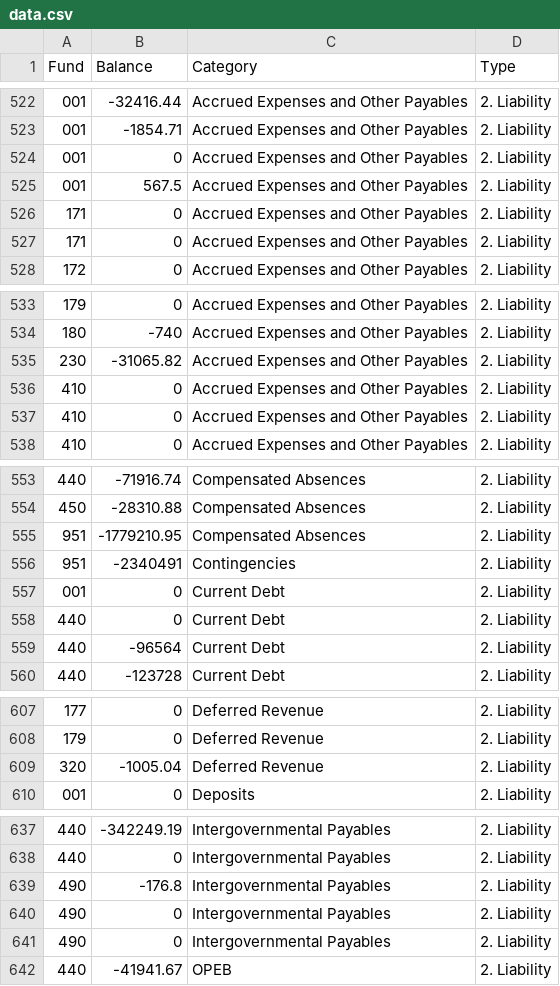
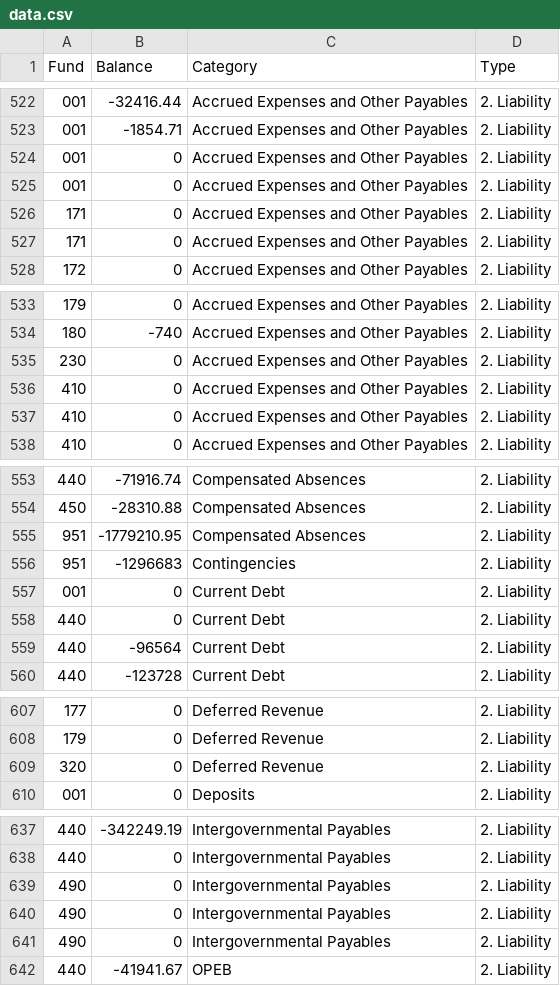
Before and after one commit to thprfssr/scripts-opa-locka, a CSV file: data.csv, drawn as a sheet; only a part is shown, gaps mark what is left out; the diff covers the shown part only.

Commit message:
modified:   data.csv modified:   out.csv

```diff
--- a/data.csv
+++ b/data.csv
@@ -524,3 +524,3 @@ Fund,Balance,Category,Type
 001,0,Accrued Expenses and Other Payables,2. Liability
-001,567.5,Accrued Expenses and Other Payables,2. Liability
+001,0,Accrued Expenses and Other Payables,2. Liability
 171,0,Accrued Expenses and Other Payables,2. Liability
@@ -534,3 +534,3 @@ Fund,Balance,Category,Type
 180,-740,Accrued Expenses and Other Payables,2. Liability
-230,-31065.82,Accrued Expenses and Other Payables,2. Liability
+230,0,Accrued Expenses and Other Payables,2. Liability
 410,0,Accrued Expenses and Other Payables,2. Liability
@@ -555,3 +555,3 @@ Fund,Balance,Category,Type
 951,-1779210.95,Compensated Absences,2. Liability
-951,-2340491,Contingencies,2. Liability
+951,-1296683,Contingencies,2. Liability
 001,0,Current Debt,2. Liability
@@ -608,3 +608,3 @@ Fund,Balance,Category,Type
 179,0,Deferred Revenue,2. Liability
-320,-1005.04,Deferred Revenue,2. Liability
+320,0,Deferred Revenue,2. Liability
 001,0,Deposits,2. Liability
@@ -638,3 +638,3 @@ Fund,Balance,Category,Type
 440,0,Intergovernmental Payables,2. Liability
-490,-176.8,Intergovernmental Payables,2. Liability
+490,0,Intergovernmental Payables,2. Liability
 490,0,Intergovernmental Payables,2. Liability
```
Also changed, not shown: 30 edited cells elsewhere in this file, out.csv.
